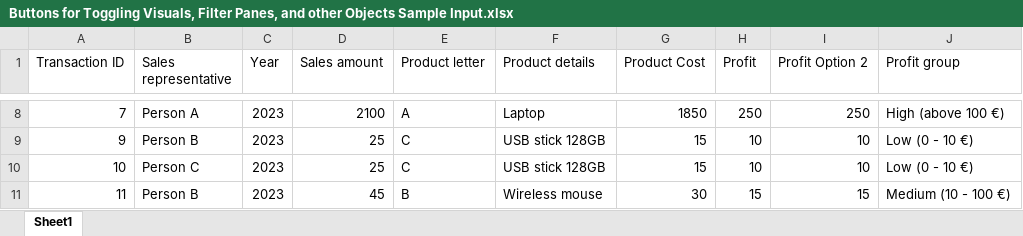
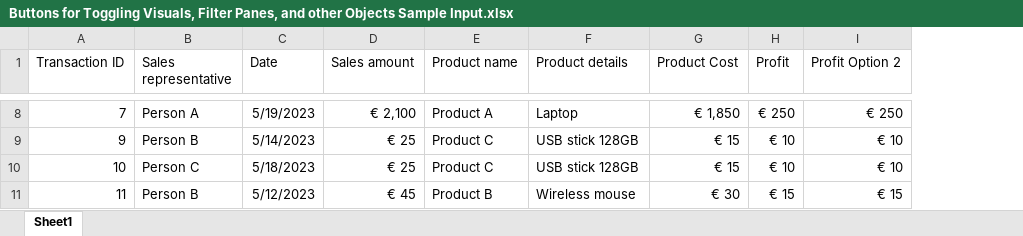
Before and after one commit to Richard-Steinbiss/power-bi-series, an Excel workbook: 33 Buttons for Toggling Visuals, Filter Panes, and other Objects/Buttons for Toggling Visuals, Filter Panes, and other Objects Sample Input.xlsx, sheet Sheet1, drawn as a sheet; only a part is shown, gaps mark what is left out; values as stored, in another font and other column widths than the file's, no borders; table styles not drawn; removed rows and columns are numbered as before the commit, all else as after; the diff covers the shown part only; the diff names each change by its address in the sheet, - before the commit and + after, or states it on an @@ line.

Commit message:
Updated sample 33

```diff
--- a/33 Buttons for Toggling Visuals, Filter Panes, and other Objects/Buttons for Toggling Visuals, Filter Panes, and other Objects Sample Input.xlsx (sheet Sheet1)
+++ b/33 Buttons for Toggling Visuals, Filter Panes, and other Objects/Buttons for Toggling Visuals, Filter Panes, and other Objects Sample Input.xlsx (sheet Sheet1)
-column C (Year), rows 8-11: all 2023
+column C (Date), rows 8-11: 5/19/2023 | 5/14/2023 | 5/18/2023 | 5/12/2023
-column E (Product letter), rows 8-11: A | C | C | B
+column E (Product name), rows 8-11: Product A | Product C | Product C | Product B
-column J (Profit group), rows 8-11: High (above 100 €) | Low (0 - 10 €) | Low (0 - 10 €) | Medium (10 - 100 €)
-D8 (Sales amount): 2100
+D8 (Sales amount): € 2,100
-G8 (Product Cost): 1850
+G8 (Product Cost): € 1,850
-H8 (Profit): 250
+H8 (Profit): € 250
-I8 (Profit Option 2): 250
+I8 (Profit Option 2): € 250
-D9:D10 (Sales amount): 25
+D9:D10 (Sales amount): € 25
-G9:G10 (Product Cost): 15
+G9:G10 (Product Cost): € 15
-H9:H10 (Profit): 10
+H9:H10 (Profit): € 10
-I9:I10 (Profit Option 2): 10
+I9:I10 (Profit Option 2): € 10
-D11 (Sales amount): 45
+D11 (Sales amount): € 45
-G11 (Product Cost): 30
+G11 (Product Cost): € 30
-H11 (Profit): 15
+H11 (Profit): € 15
-I11 (Profit Option 2): 15
+I11 (Profit Option 2): € 15
```
Also changed, not shown: 24 edited cells elsewhere in this sheet.
